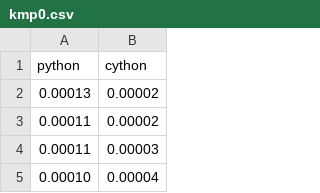
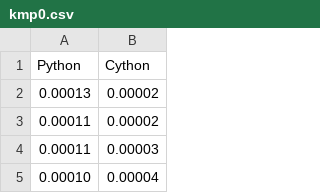
Before and after one commit to JohanPolar/Parcial-Paralela-Cython-Python, a CSV file: kmp/kmp0.csv, drawn as a sheet; only a part is shown.

```diff
--- a/kmp/kmp0.csv
+++ b/kmp/kmp0.csv
@@ -1,2 +1,2 @@
-python, cython
+Python,Cython
 0.00013,0.00002
```
Also changed, not shown: kmp/kmp1.csv, kmp/kmp2.csv, 9 other files.
